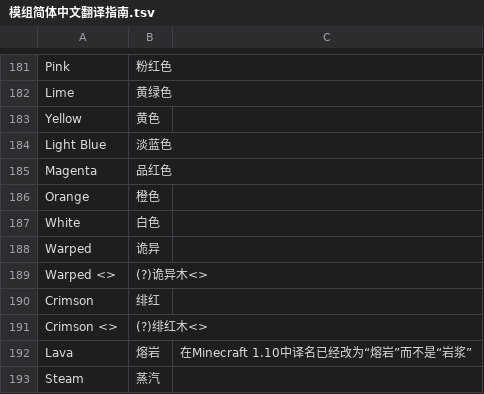
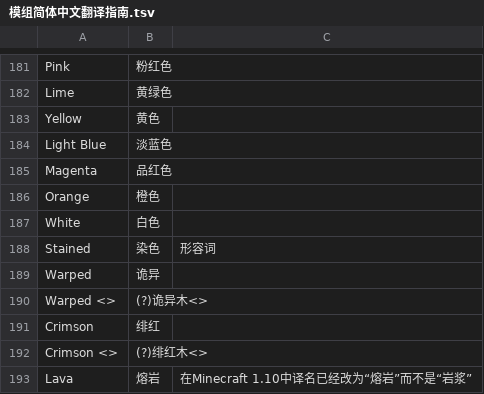
Before and after one commit to CFPAOrg/Glossary, a TSV file: Mod/模组简体中文翻译指南.tsv, drawn as a sheet; only a part is shown, gaps mark what is left out; the shorter side is filled out with more unchanged rows; the diff names each change by its address in the sheet, - before the commit and + after, or states it on an @@ line.

Commit message:
新增 Stained 术语

```diff
--- a/Mod/模组简体中文翻译指南.tsv
+++ b/Mod/模组简体中文翻译指南.tsv
+row 188: Stained | 染色 | 形容词
```
